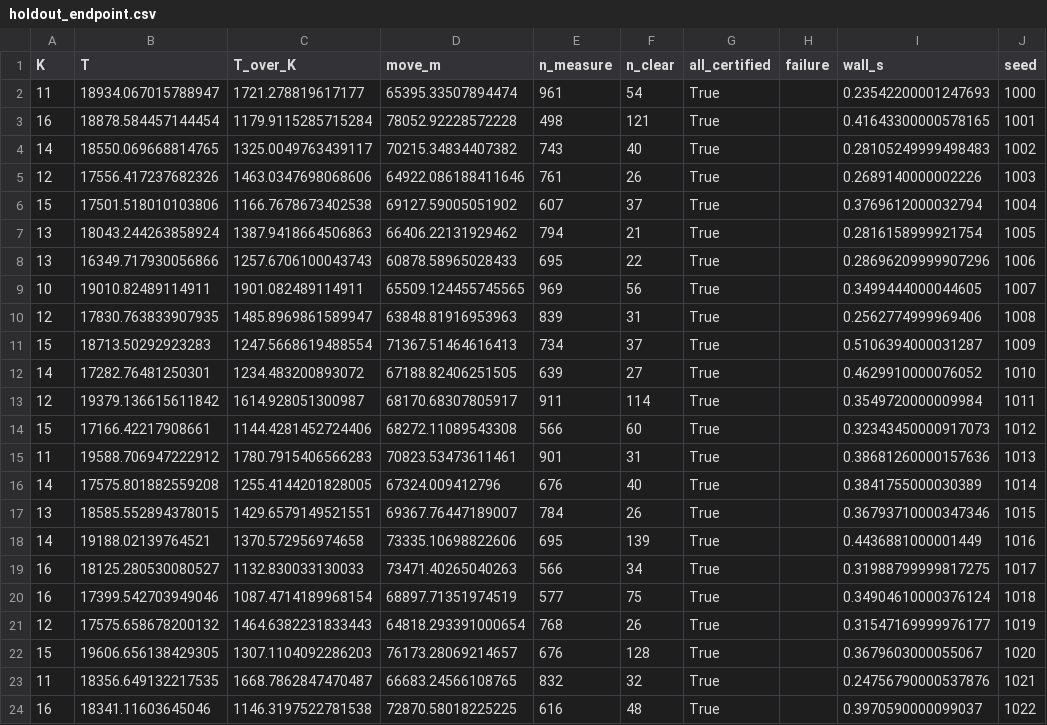
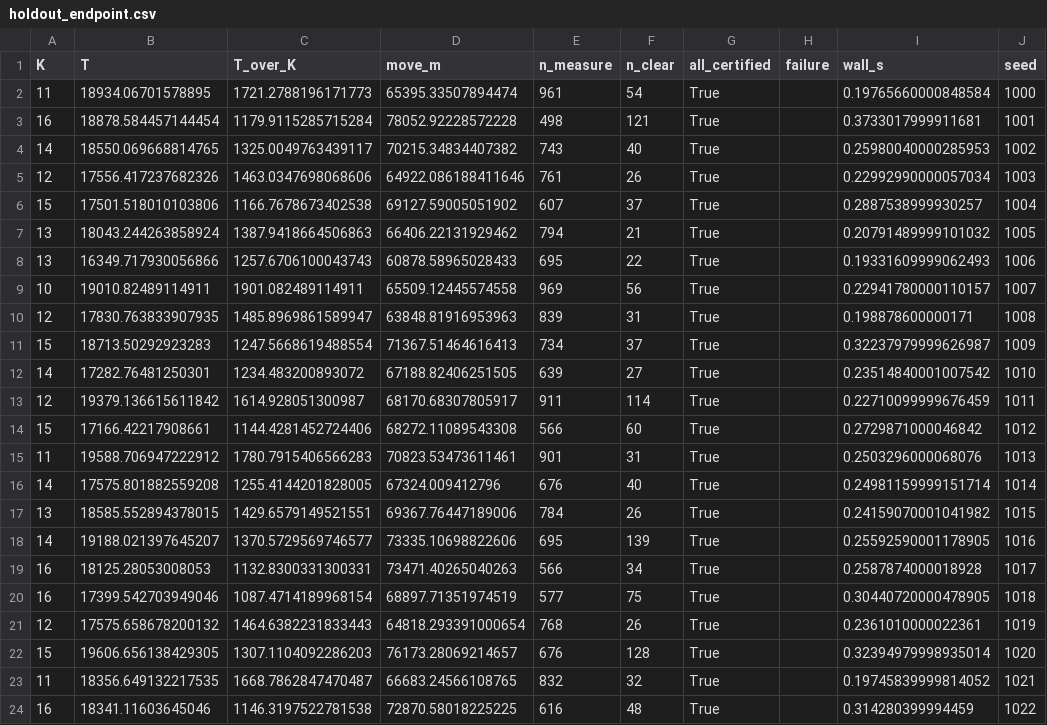
Before and after one commit to feiniao87968492/CCCC, a CSV file: B题/experiments/q4_revision/holdout_endpoint.csv, drawn as a sheet; only a part is shown; the diff covers the shown part only; the diff names each change by its address in the sheet, - before the commit and + after, or states it on an @@ line.

```diff
--- a/B题/experiments/q4_revision/holdout_endpoint.csv
+++ b/B题/experiments/q4_revision/holdout_endpoint.csv
-B2 (T): 18934.067015788947
+B2 (T): 18934.06701578895
-C2 (T_over_K): 1721.278819617177
+C2 (T_over_K): 1721.2788196171773
-I2 (wall_s): 0.23542200001247693
+I2 (wall_s): 0.19765660000848584
-I3 (wall_s): 0.41643300000578165
+I3 (wall_s): 0.3733017999911681
-I4 (wall_s): 0.28105249999498483
+I4 (wall_s): 0.25980040000285953
-I5 (wall_s): 0.2689140000002226
+I5 (wall_s): 0.22992990000057034
-I6 (wall_s): 0.3769612000032794
+I6 (wall_s): 0.2887538999930257
-I7 (wall_s): 0.2816158999921754
+I7 (wall_s): 0.20791489999101032
-I8 (wall_s): 0.28696209999907296
+I8 (wall_s): 0.19331609999062493
-D9 (move_m): 65509.124455745565
+D9 (move_m): 65509.12445574558
-I9 (wall_s): 0.3499444000044605
+I9 (wall_s): 0.22941780000110157
-I10 (wall_s): 0.2562774999969406
+I10 (wall_s): 0.198878600000171
-I11 (wall_s): 0.5106394000031287
+I11 (wall_s): 0.32237979999626987
-I12 (wall_s): 0.4629910000076052
+I12 (wall_s): 0.23514840001007542
-I13 (wall_s): 0.3549720000009984
+I13 (wall_s): 0.22710099999676459
-I14 (wall_s): 0.32343450000917073
+I14 (wall_s): 0.2729871000046842
-I15 (wall_s): 0.38681260000157636
+I15 (wall_s): 0.2503296000068076
-I16 (wall_s): 0.3841755000030389
+I16 (wall_s): 0.24981159999151714
-D17 (move_m): 69367.76447189007
+D17 (move_m): 69367.76447189006
-I17 (wall_s): 0.36793710000347346
+I17 (wall_s): 0.24159070001041982
-B18 (T): 19188.02139764521
+B18 (T): 19188.021397645207
-C18 (T_over_K): 1370.572956974658
+C18 (T_over_K): 1370.5729569746577
-I18 (wall_s): 0.4436881000001449
+I18 (wall_s): 0.25592590001178905
-B19 (T): 18125.280530080527
+B19 (T): 18125.28053008053
-C19 (T_over_K): 1132.830033130033
+C19 (T_over_K): 1132.8300331300331
-I19 (wall_s): 0.31988799999817275
+I19 (wall_s): 0.2587874000018928
-I20 (wall_s): 0.34904610000376124
+I20 (wall_s): 0.30440720000478905
-I21 (wall_s): 0.31547169999976177
+I21 (wall_s): 0.2361010000022361
-I22 (wall_s): 0.3679603000055067
+I22 (wall_s): 0.32394979998935014
-I23 (wall_s): 0.24756790000537876
+I23 (wall_s): 0.19745839999814052
-I24 (wall_s): 0.3970590000099037
+I24 (wall_s): 0.314280399994459
```
Also changed, not shown: 11 edited cells elsewhere in this file, B题/experiments/q4_revision/revised_final.csv, 23 other files.
